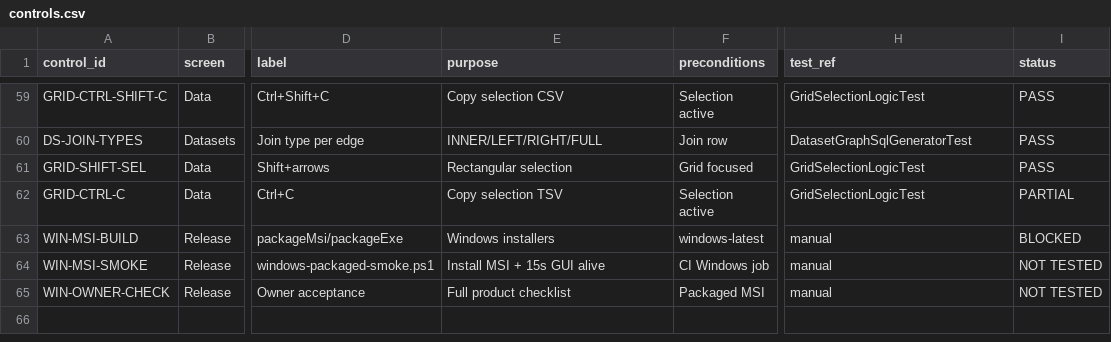
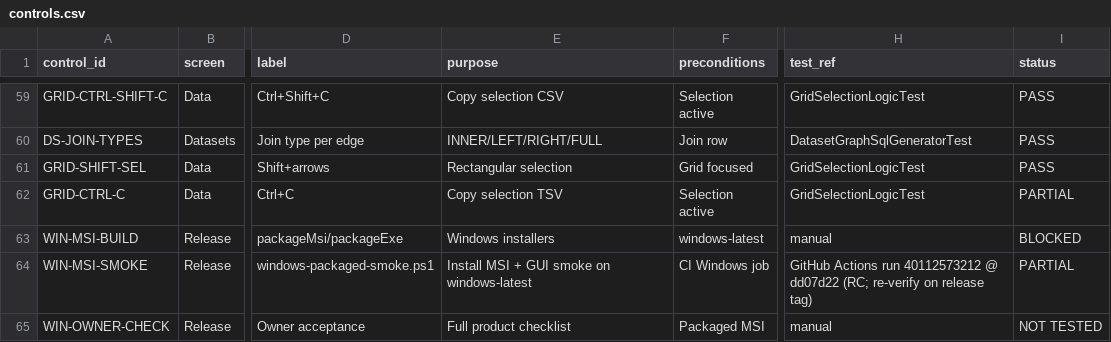
Before and after one commit to nvsaigokul-sudo/DataWeave, a CSV file: docs/controls.csv, drawn as a sheet; only a part is shown, gaps mark what is left out; the diff names each change by its address in the sheet, - before the commit and + after, or states it on an @@ line.

Commit message:
release(v0.3.0): set Gradle 0.3.0, document versioning and release gates
Bump product version to 0.3.0, add VERSIONING.md and release notes draft,
update traceability/performance/acceptance docs, and tighten release workflow
Windows version checks. Publication remains blocked until owner GUI acceptance.

Co-authored-by: ruthwikuniversity <ruthwikuniversity@gmail.com>

```diff
--- a/docs/controls.csv
+++ b/docs/controls.csv
-E64 (purpose): Install MSI + 15s GUI alive
+E64 (purpose): Install MSI + GUI smoke on windows-latest
-H64 (test_ref): manual
+H64 (test_ref): GitHub Actions run 40112573212 @ dd07d22 (RC; re-verify on release tag)
-I64 (status): NOT TESTED
+I64 (status): PARTIAL
```
Also changed, not shown: 9 other files.
